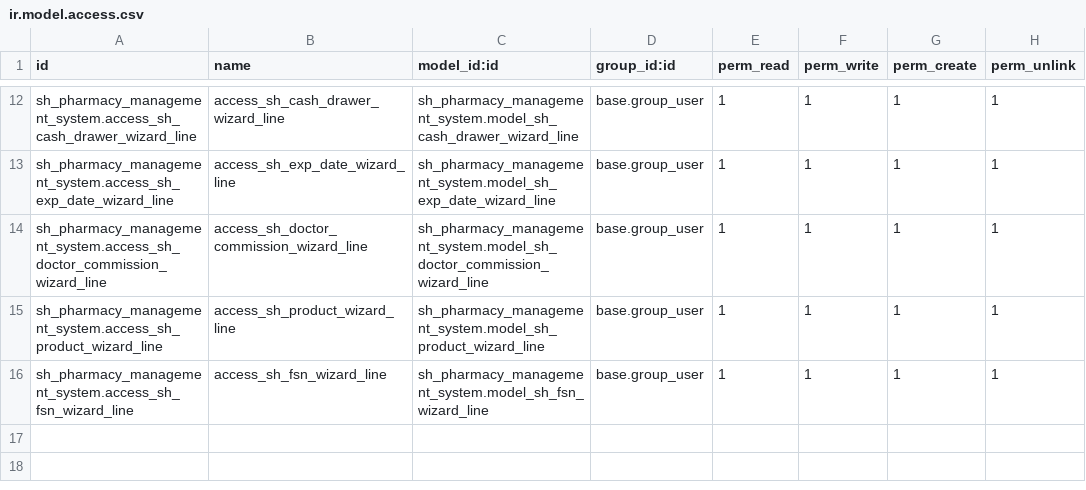
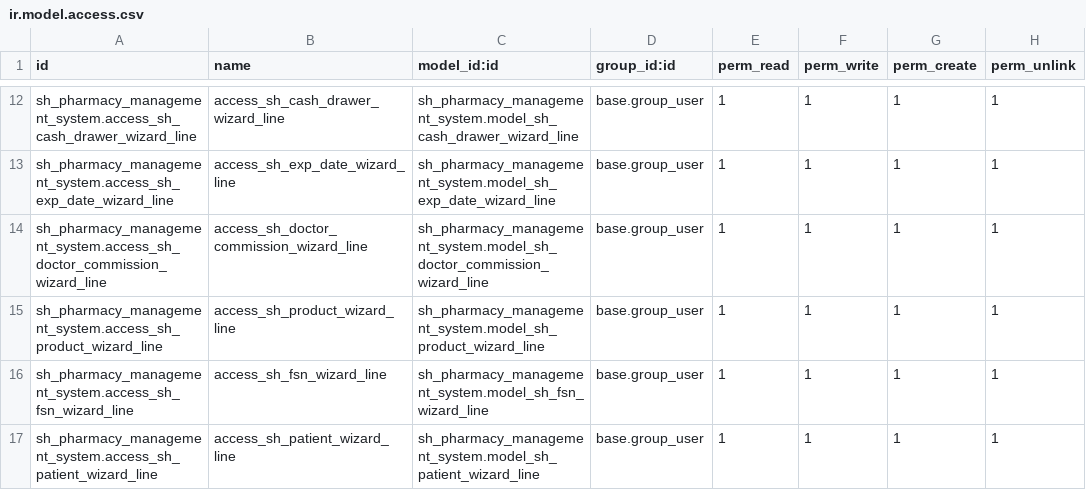
Before and after one commit to meetg-softhealer/Github, a CSV file: python_custom_modules/sh_pharmacy_management_system/security/ir.model.access.csv, drawn as a sheet; only a part is shown, gaps mark what is left out.

Commit message:
[ADD] Patients reports are completed

```diff
--- a/python_custom_modules/sh_pharmacy_management_system/security/ir.model.access.csv
+++ b/python_custom_modules/sh_pharmacy_management_system/security/ir.model.access.csv
@@ -16 +16,2 @@ sh_pharmacy_management_system.access_sh_product_wizard_line,access_sh_product_wi
 sh_pharmacy_management_system.access_sh_fsn_wizard_line,access_sh_fsn_wizard_line,sh_pharmacy_management_system.model_sh_fsn_wizard_line,base.group_user,1,1,1,1
+sh_pharmacy_management_system.access_sh_patient_wizard_line,access_sh_patient_wizard_line,sh_pharmacy_management_system.model_sh_patient_wizard_line,base.group_user,1,1,1,1
```
Also changed, not shown: 7 other files.
